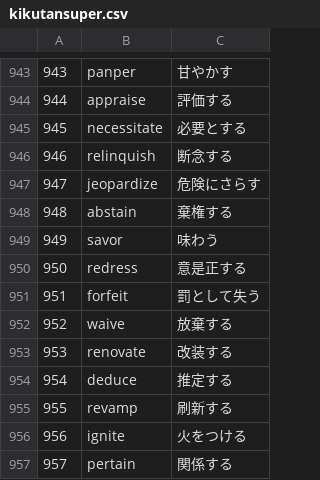
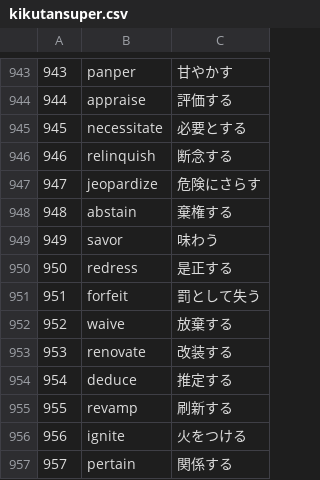
Before and after one commit to dev-stack-lab/words.application, a CSV file: kikutansuper.csv, drawn as a sheet; only a part is shown, gaps mark what is left out.

```diff
--- a/kikutansuper.csv
+++ b/kikutansuper.csv
@@ -949,3 +949,3 @@
 949,savor,味わう
-950,redress,意是正する
+950,redress,是正する
 951,forfeit,罰として失う
```
